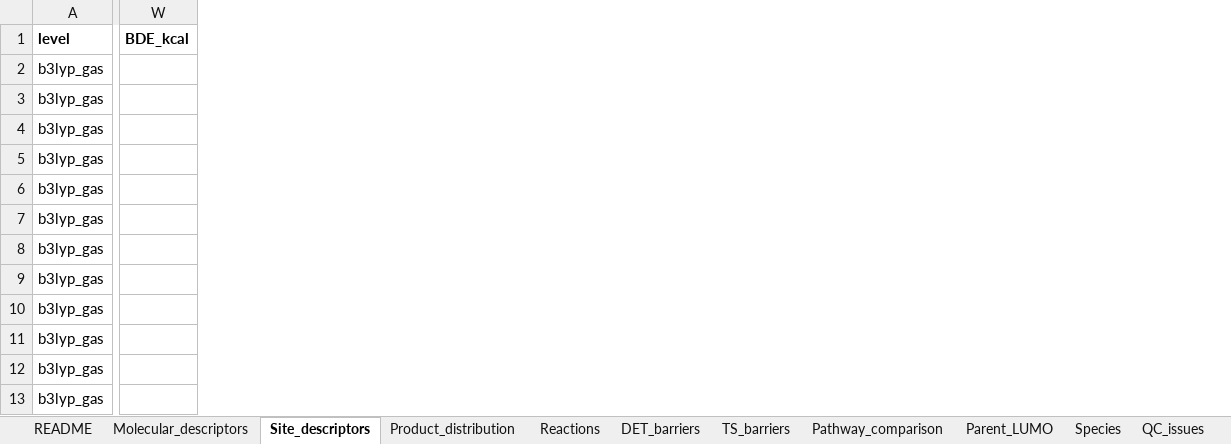
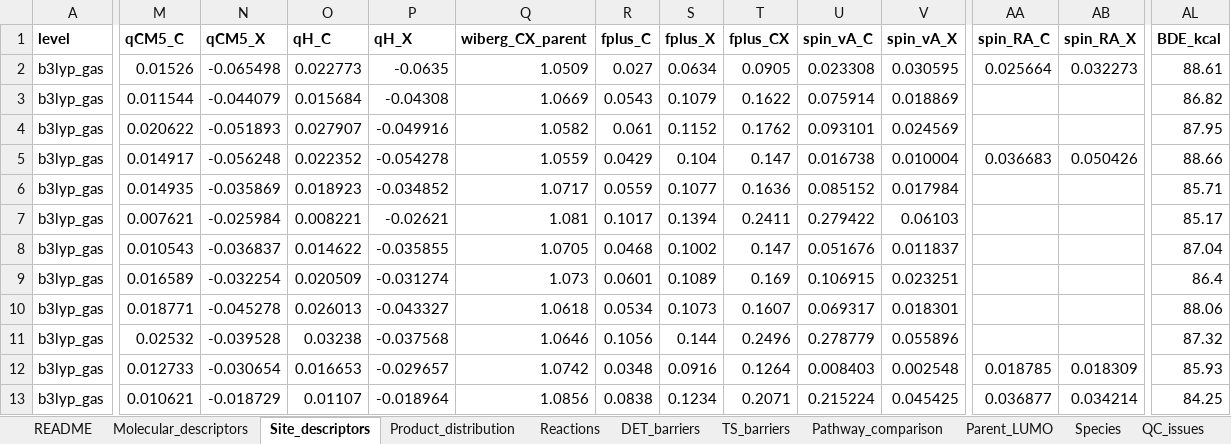
Before and after one commit to Jonas-LaPier/Haloaromatics, an Excel workbook: results/Haloaromatics_results.xlsx, sheet Site_descriptors, drawn as a sheet; only a part is shown, gaps mark what is left out; values as stored, in another font and other column widths than the file's, no borders; addresses are those after the commit; the diff covers the shown part only; the diff names each change by its address in the sheet, - before the commit and + after, or states it on an @@ line.

Commit message:
Fix open-shell Wiberg (use total-density matrix); small imaginary modes (<20 cm-1) warn; lambda_i only for pi RAs; new sp inputs for fixed RAs; recompiled results

```diff
--- a/results/Haloaromatics_results.xlsx (sheet Site_descriptors)
+++ b/results/Haloaromatics_results.xlsx (sheet Site_descriptors)
+column M (qCM5_C), rows 2-13: 0.01526 | 0.011544 | 0.020622 | 0.014917 | 0.014935 | 0.007621 | 0.010543 | 0.016589 | 0.018771 | 0.02532 | 0.012733 | 0.010621
+column N (qCM5_X), rows 2-13: -0.065498 | -0.044079 | -0.051893 | -0.056248 | -0.035869 | -0.025984 | -0.036837 | -0.032254 | -0.045278 | -0.039528 | -0.030654 | -0.018729
+column O (qH_C), rows 2-13: 0.022773 | 0.015684 | 0.027907 | 0.022352 | 0.018923 | 0.008221 | 0.014622 | 0.020509 | 0.026013 | 0.03238 | 0.016653 | 0.01107
+column P (qH_X), rows 2-13: -0.0635 | -0.04308 | -0.049916 | -0.054278 | -0.034852 | -0.02621 | -0.035855 | -0.031274 | -0.043327 | -0.037568 | -0.029657 | -0.018964
+column Q (wiberg_CX_parent), rows 2-13: 1.0509 | 1.0669 | 1.0582 | 1.0559 | 1.0717 | 1.081 | 1.0705 | 1.073 | 1.0618 | 1.0646 | 1.0742 | 1.0856
+column R (fplus_C), rows 2-13: 0.027 | 0.0543 | 0.061 | 0.0429 | 0.0559 | 0.1017 | 0.0468 | 0.0601 | 0.0534 | 0.1056 | 0.0348 | 0.0838
+column S (fplus_X), rows 2-13: 0.0634 | 0.1079 | 0.1152 | 0.104 | 0.1077 | 0.1394 | 0.1002 | 0.1089 | 0.1073 | 0.144 | 0.0916 | 0.1234
+column T (fplus_CX), rows 2-13: 0.0905 | 0.1622 | 0.1762 | 0.147 | 0.1636 | 0.2411 | 0.147 | 0.169 | 0.1607 | 0.2496 | 0.1264 | 0.2071
+column U (spin_vA_C), rows 2-13: 0.023308 | 0.075914 | 0.093101 | 0.016738 | 0.085152 | 0.279422 | 0.051676 | 0.106915 | 0.069317 | 0.278779 | 0.008403 | 0.215224
+column V (spin_vA_X), rows 2-13: 0.030595 | 0.018869 | 0.024569 | 0.010004 | 0.017984 | 0.06103 | 0.011837 | 0.023251 | 0.018301 | 0.055896 | 0.002548 | 0.045425
+column AA (spin_RA_C), rows 2-13: 0.025664 |  |  | 0.036683 |  |  |  |  |  |  | 0.018785 | 0.036877
+column AB (spin_RA_X), rows 2-13: 0.032273 |  |  | 0.050426 |  |  |  |  |  |  | 0.018309 | 0.034214
-AL2 (BDE_kcal): (empty)
+AL2 (BDE_kcal): 88.61
-AL3 (BDE_kcal): (empty)
+AL3 (BDE_kcal): 86.82
-AL4 (BDE_kcal): (empty)
+AL4 (BDE_kcal): 87.95
-AL5 (BDE_kcal): (empty)
+AL5 (BDE_kcal): 88.66
-AL6 (BDE_kcal): (empty)
+AL6 (BDE_kcal): 85.71
-AL7 (BDE_kcal): (empty)
+AL7 (BDE_kcal): 85.17
-AL8 (BDE_kcal): (empty)
+AL8 (BDE_kcal): 87.04
-AL9 (BDE_kcal): (empty)
+AL9 (BDE_kcal): 86.4
-AL10 (BDE_kcal): (empty)
+AL10 (BDE_kcal): 88.06
-AL11 (BDE_kcal): (empty)
+AL11 (BDE_kcal): 87.32
-AL12 (BDE_kcal): (empty)
+AL12 (BDE_kcal): 85.93
-AL13 (BDE_kcal): (empty)
+AL13 (BDE_kcal): 84.25
```
Also changed, not shown: 8 added columns and 320 edited cells elsewhere in this sheet, sheet Species, sheet DET_barriers, sheet QC_issues, sheet Molecular_descriptors, sheet Product_distribution, sheet Pathway_comparison, 2 more sheets, 29 other files.
